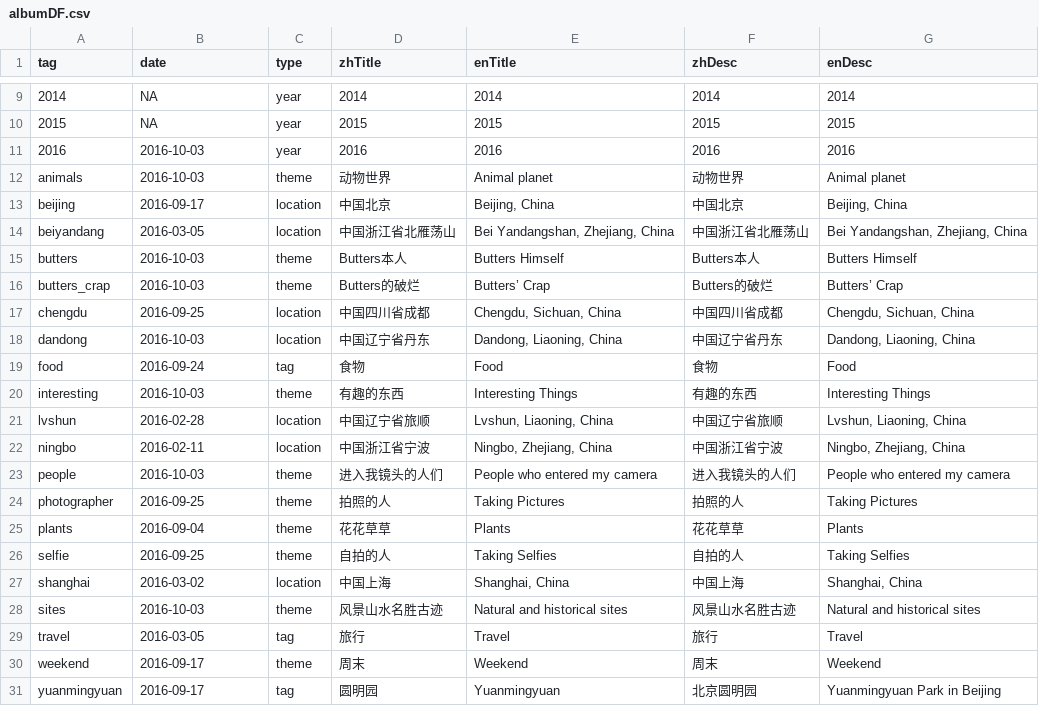
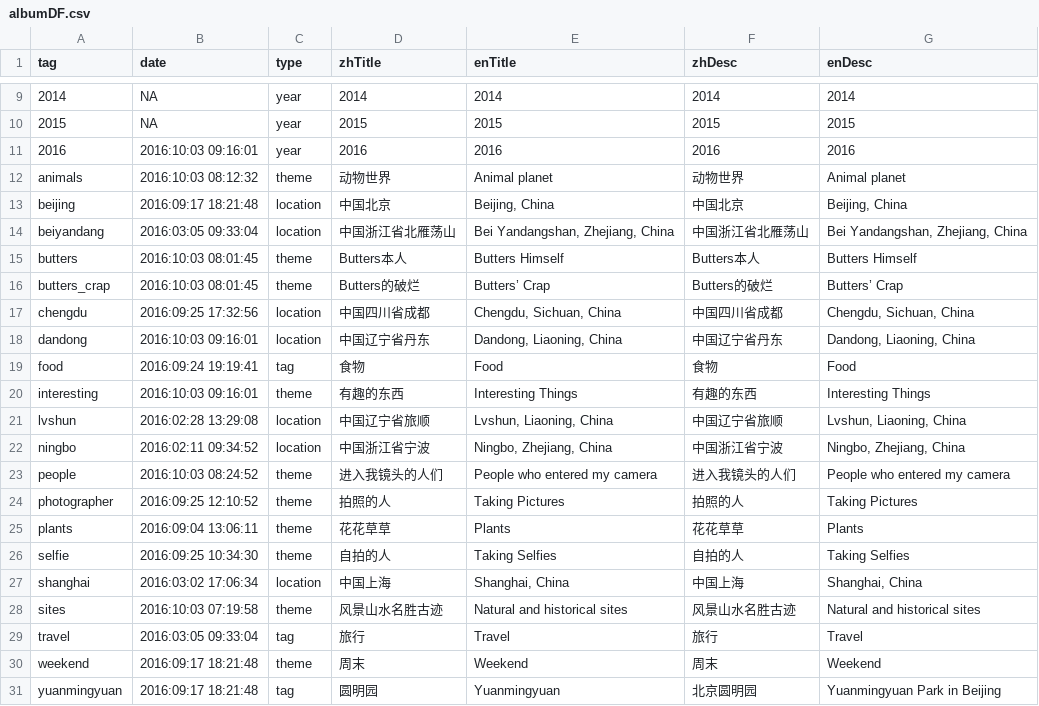
Before and after one commit to wangguansong/wangguansong.github.io, a CSV file: database/albumDF.csv, drawn as a sheet; only a part is shown, gaps mark what is left out; the diff names each change by its address in the sheet, - before the commit and + after, or states it on an @@ line.

```diff
--- a/database/albumDF.csv
+++ b/database/albumDF.csv
-B11 (date): 2016-10-03
+B11 (date): 2016:10:03 09:16:01
-B12 (date): 2016-10-03
+B12 (date): 2016:10:03 08:12:32
-B13 (date): 2016-09-17
+B13 (date): 2016:09:17 18:21:48
-B14 (date): 2016-03-05
+B14 (date): 2016:03:05 09:33:04
-B15:B16 (date): 2016-10-03
+B15:B16 (date): 2016:10:03 08:01:45
-B17 (date): 2016-09-25
+B17 (date): 2016:09:25 17:32:56
-B18 (date): 2016-10-03
+B18 (date): 2016:10:03 09:16:01
-B19 (date): 2016-09-24
+B19 (date): 2016:09:24 19:19:41
-B20 (date): 2016-10-03
+B20 (date): 2016:10:03 09:16:01
-B21 (date): 2016-02-28
+B21 (date): 2016:02:28 13:29:08
-B22 (date): 2016-02-11
+B22 (date): 2016:02:11 09:34:52
-B23 (date): 2016-10-03
+B23 (date): 2016:10:03 08:24:52
-B24 (date): 2016-09-25
+B24 (date): 2016:09:25 12:10:52
-B25 (date): 2016-09-04
+B25 (date): 2016:09:04 13:06:11
-B26 (date): 2016-09-25
+B26 (date): 2016:09:25 10:34:30
-B27 (date): 2016-03-02
+B27 (date): 2016:03:02 17:06:34
-B28 (date): 2016-10-03
+B28 (date): 2016:10:03 07:19:58
-B29 (date): 2016-03-05
+B29 (date): 2016:03:05 09:33:04
-B30:B31 (date): 2016-09-17
+B30:B31 (date): 2016:09:17 18:21:48
```
Also changed, not shown: database/bak/photoDF.csv, database/blogDF.csv, 22 other files.
